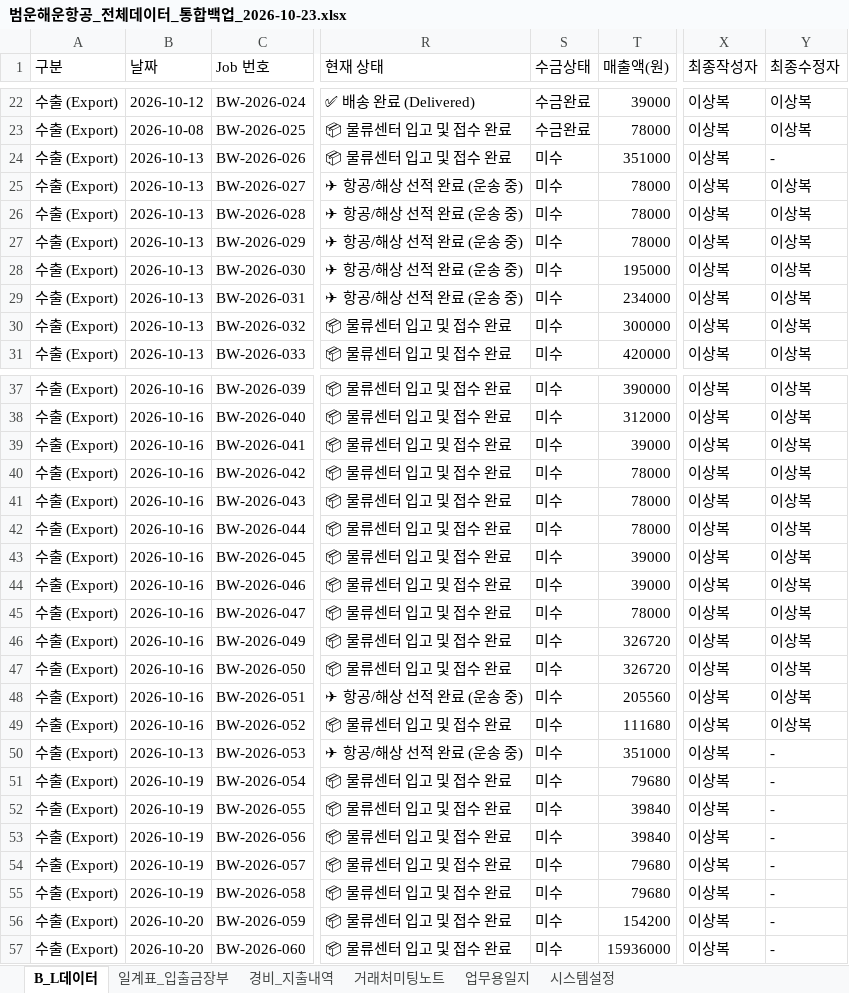
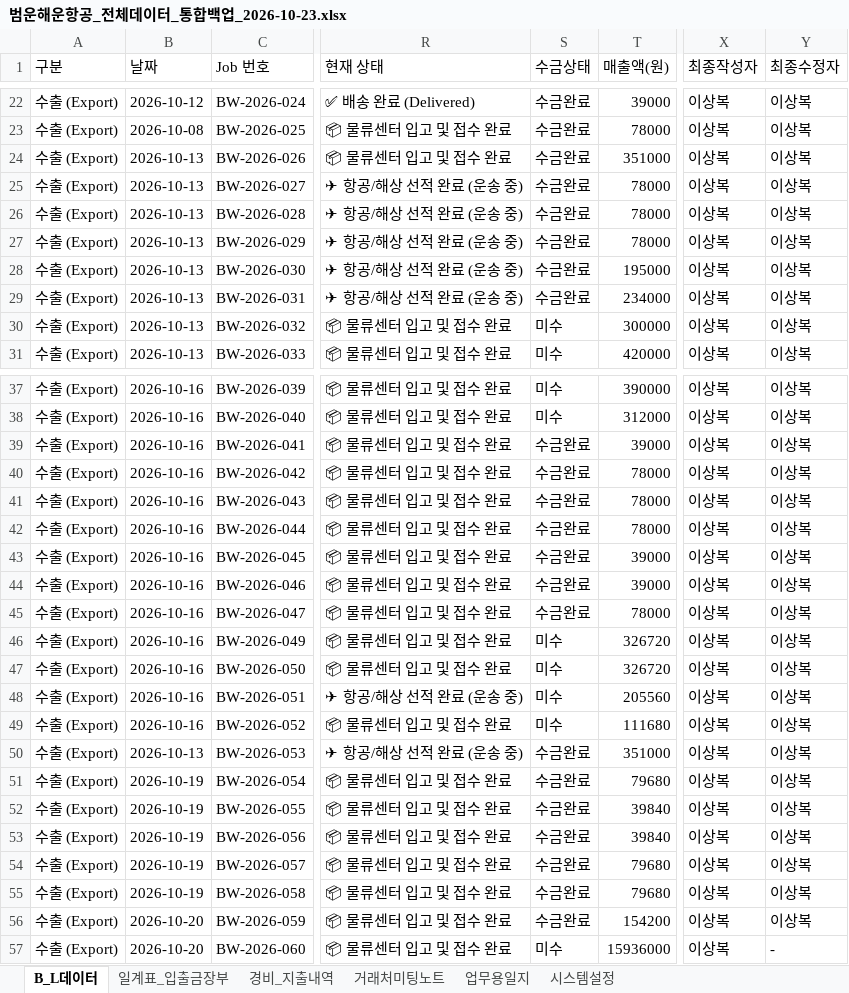
Before and after one commit to bumwoon/logics-app, an Excel workbook: 범운해운항공_전체데이터_통합백업_2026-10-23.xlsx, sheet B_L데이터, drawn as a sheet; only a part is shown, gaps mark what is left out; values as stored, in another font and other column widths than the file's, no borders; the diff covers the shown part only; the diff names each change by its address in the sheet, - before the commit and + after, or states it on an @@ line.

Commit message:
Add files via upload

```diff
--- a/범운해운항공_전체데이터_통합백업_2026-10-23.xlsx (sheet B_L데이터)
+++ b/범운해운항공_전체데이터_통합백업_2026-10-23.xlsx (sheet B_L데이터)
-S24:S29 (수금상태): 미수
+S24:S29 (수금상태): 수금완료
-Y24 (최종수정자): -
+Y24 (최종수정자): 이상복
-S39:S45 (수금상태): 미수
+S39:S45 (수금상태): 수금완료
-S50:S56 (수금상태): 미수
+S50:S56 (수금상태): 수금완료
-Y50:Y56 (최종수정자): -
+Y50:Y56 (최종수정자): 이상복
```
Also changed, not shown: 2 edited cells elsewhere in this sheet.
